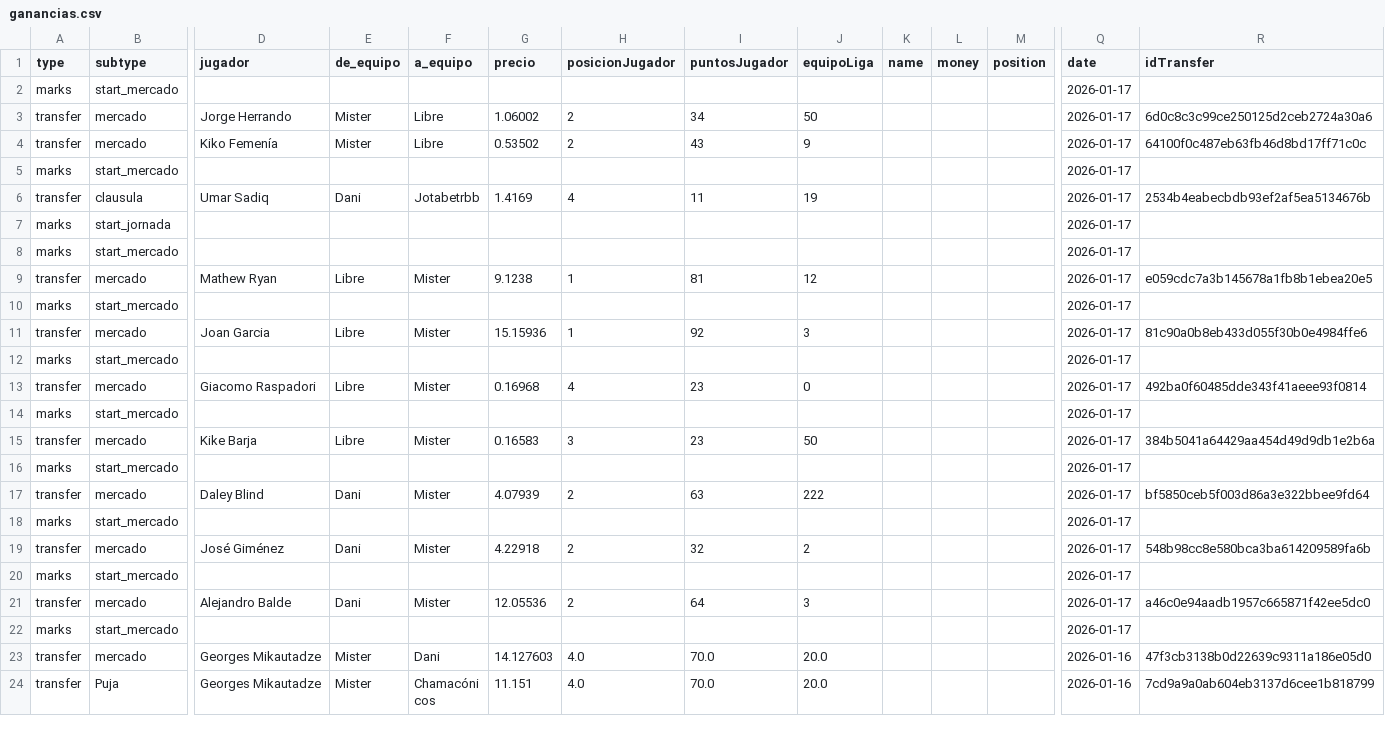
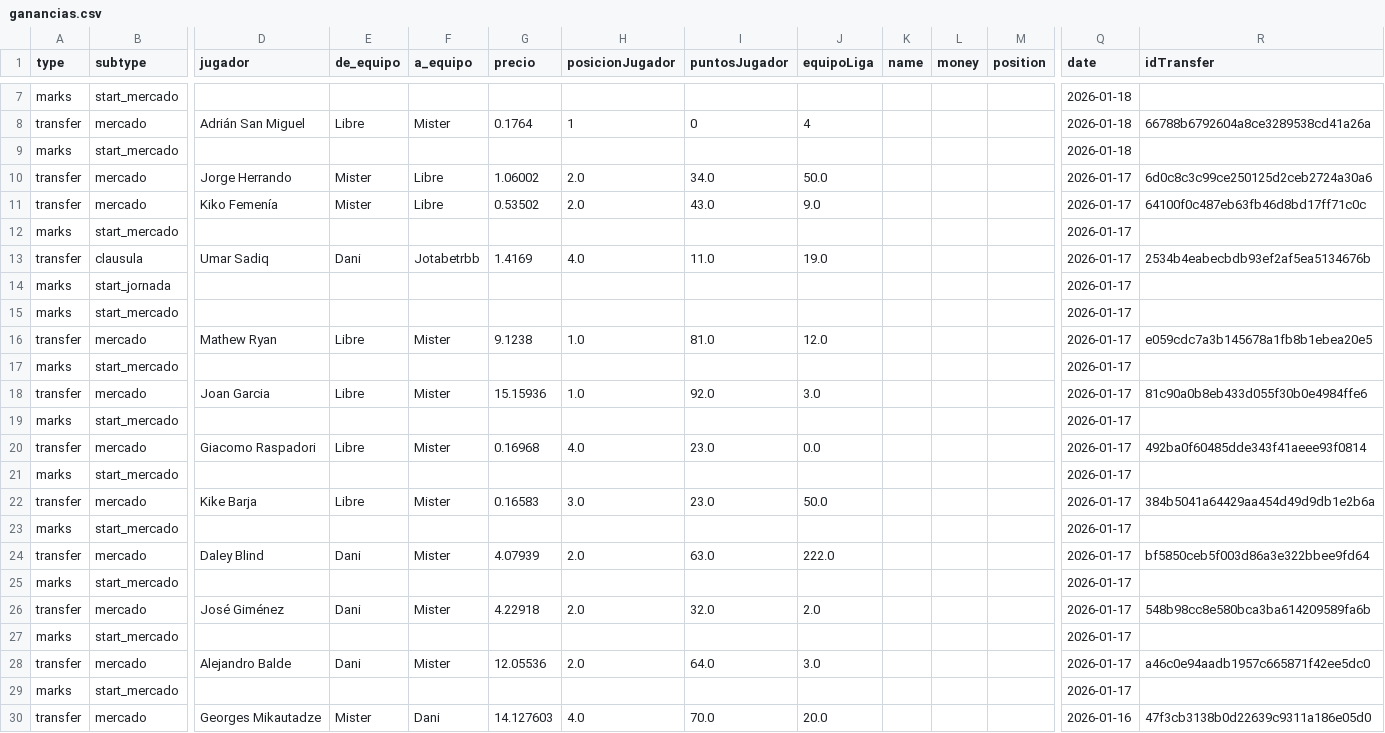
Before and after one commit to javica98/MisterFantasy_analytics, a CSV file: data/processed/ganancias.csv, drawn as a sheet; only a part is shown, gaps mark what is left out; the shorter side is filled out with more unchanged rows; removed rows and columns are numbered as before the commit, all else as after; rows hold the shown columns only; the diff covers the shown part only; the diff names each change by its address in the sheet, - before the commit and + after, or states it on an @@ line.

```diff
--- a/data/processed/ganancias.csv
+++ b/data/processed/ganancias.csv
+row 7: marks | start_mercado |  |  |  |  |  |  |  |  |  |  | 2026-01-18
+row 8: transfer | mercado | Adrián San Miguel | Libre | Mister | 0.1764 | 1 | 0 | 4 |  |  |  | 2026-01-18 | 66788b6792604a8ce3289538cd41a26a
+row 9: marks | start_mercado |  |  |  |  |  |  |  |  |  |  | 2026-01-18
+row 10: transfer | mercado | Jorge Herrando | Mister | Libre | 1.06002 | 2.0 | 34.0 | 50.0 |  |  |  | 2026-01-17 | 6d0c8c3c99ce250125d2ceb2724a30a6
+row 11: transfer | mercado | Kiko Femenía | Mister | Libre | 0.53502 | 2.0 | 43.0 | 9.0 |  |  |  | 2026-01-17 | 64100f0c487eb63fb46d8bd17ff71c0c
-row 3: transfer | mercado | Jorge Herrando | Mister | Libre | 1.06002 | 2 | 34 | 50 |  |  |  | 2026-01-17 | 6d0c8c3c99ce250125d2ceb2724a30a6
-row 4: transfer | mercado | Kiko Femenía | Mister | Libre | 0.53502 | 2 | 43 | 9 |  |  |  | 2026-01-17 | 64100f0c487eb63fb46d8bd17ff71c0c
-row 5: marks | start_mercado |  |  |  |  |  |  |  |  |  |  | 2026-01-17
-H13 (posicionJugador): 4
+H13 (posicionJugador): 4.0
-I13 (puntosJugador): 11
+I13 (puntosJugador): 11.0
-J13 (equipoLiga): 19
+J13 (equipoLiga): 19.0
-H16 (posicionJugador): 1
+H16 (posicionJugador): 1.0
-I16 (puntosJugador): 81
+I16 (puntosJugador): 81.0
-J16 (equipoLiga): 12
+J16 (equipoLiga): 12.0
-H18 (posicionJugador): 1
+H18 (posicionJugador): 1.0
-I18 (puntosJugador): 92
+I18 (puntosJugador): 92.0
-J18 (equipoLiga): 3
+J18 (equipoLiga): 3.0
-H20 (posicionJugador): 4
+H20 (posicionJugador): 4.0
-I20 (puntosJugador): 23
+I20 (puntosJugador): 23.0
-J20 (equipoLiga): 0
+J20 (equipoLiga): 0.0
-H22 (posicionJugador): 3
+H22 (posicionJugador): 3.0
-I22 (puntosJugador): 23
+I22 (puntosJugador): 23.0
-J22 (equipoLiga): 50
+J22 (equipoLiga): 50.0
-H24 (posicionJugador): 2
+H24 (posicionJugador): 2.0
-I24 (puntosJugador): 63
+I24 (puntosJugador): 63.0
-J24 (equipoLiga): 222
+J24 (equipoLiga): 222.0
-H26 (posicionJugador): 2
+H26 (posicionJugador): 2.0
-I26 (puntosJugador): 32
+I26 (puntosJugador): 32.0
-J26 (equipoLiga): 2
+J26 (equipoLiga): 2.0
-H28 (posicionJugador): 2
+H28 (posicionJugador): 2.0
-I28 (puntosJugador): 64
+I28 (puntosJugador): 64.0
-J28 (equipoLiga): 3
+J28 (equipoLiga): 3.0
```
Also changed, not shown: 5 added rows elsewhere in this file, data/processed/gameweek.csv, data/processed/ganancias_clean.csv, 5 other files.
